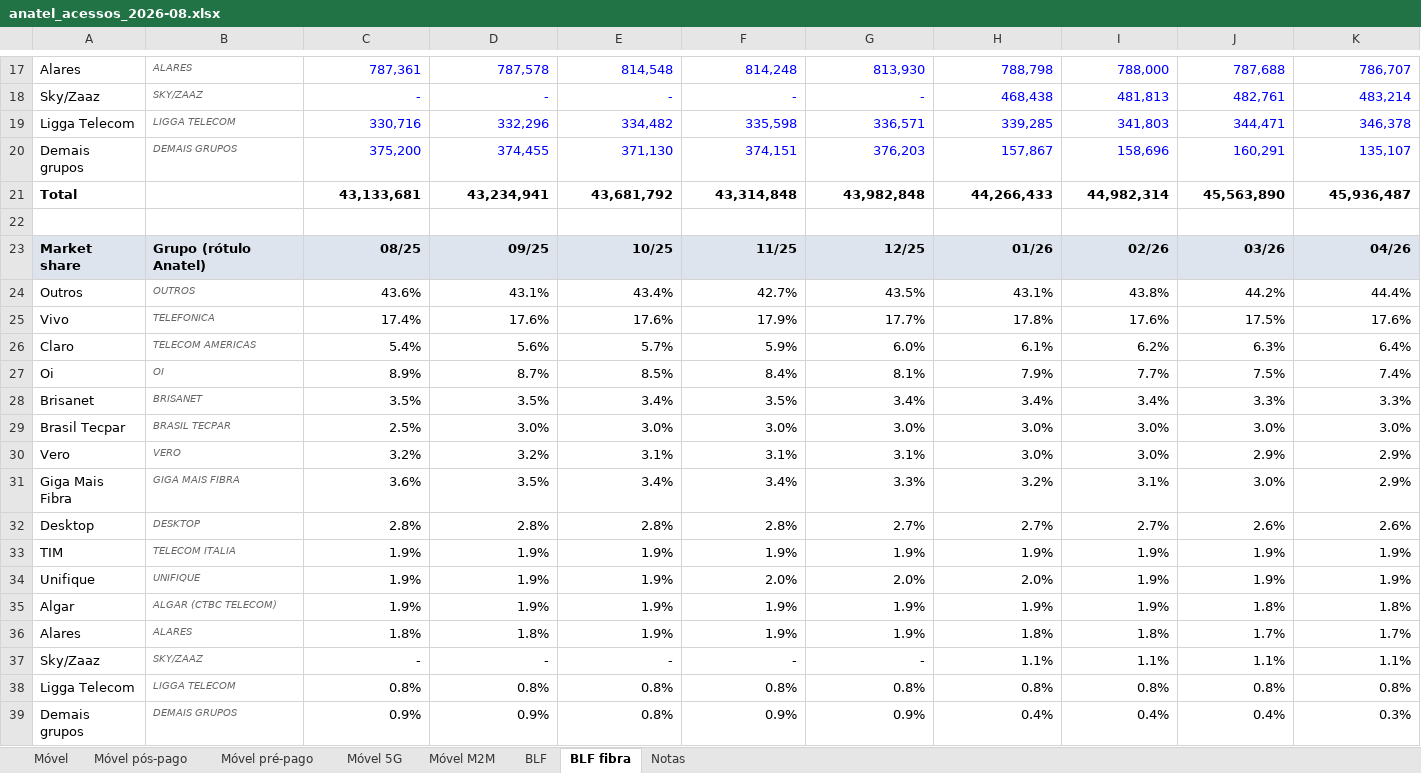
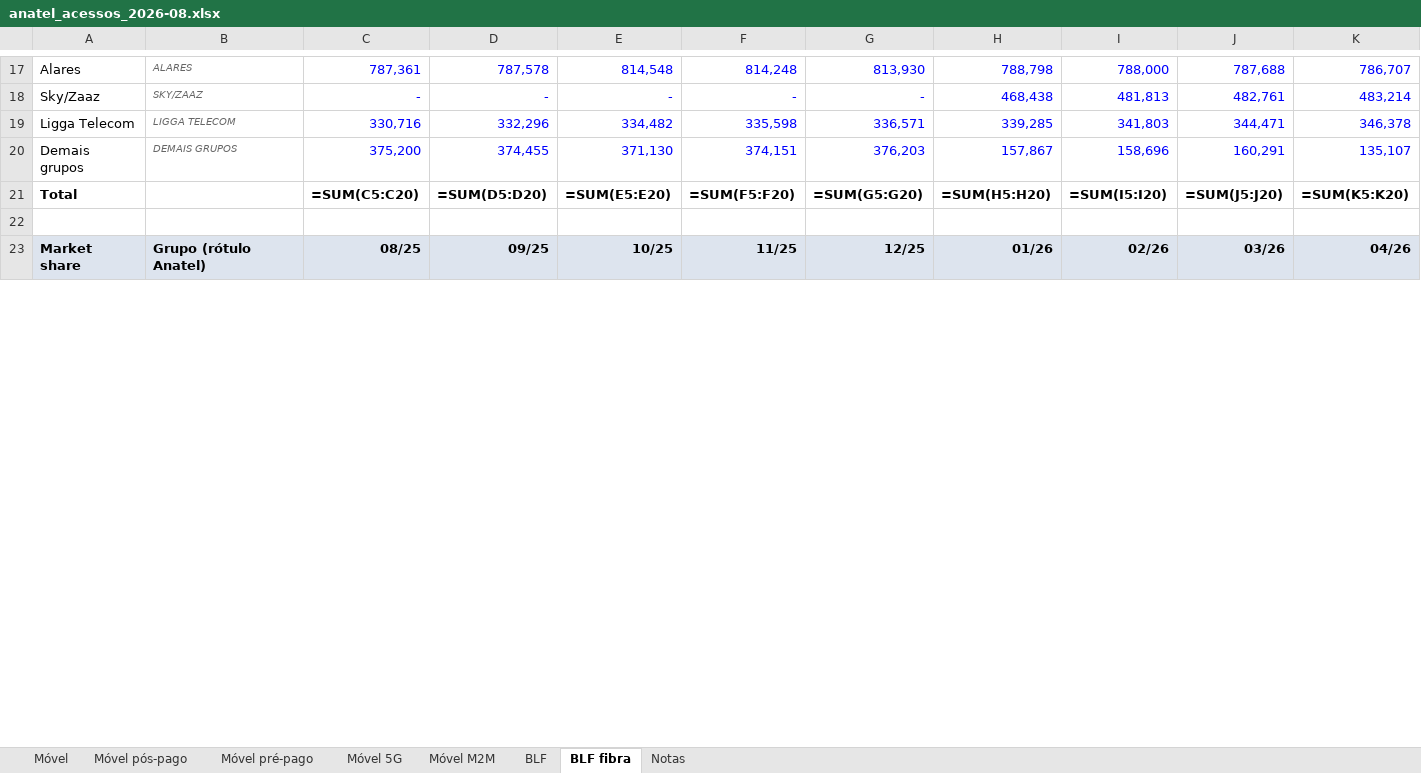
Before and after one commit to mmagalhaes2001/Monitor-dados, an Excel workbook: resultados/anatel/anatel_acessos_2026-08.xlsx, sheet BLF fibra, drawn as a sheet; only a part is shown, gaps mark what is left out; values as stored, in another font and other column widths than the file's, no borders; formulas without a stored value are shown as written; removed rows and columns are numbered as before the commit, all else as after; rows hold the shown columns only; the diff covers the shown part only; the diff names each change by its address in the sheet, - before the commit and + after, or states it on an @@ line.

```diff
--- a/resultados/anatel/anatel_acessos_2026-08.xlsx (sheet BLF fibra)
+++ b/resultados/anatel/anatel_acessos_2026-08.xlsx (sheet BLF fibra)
-row 21: Total |  | 43,133,681 | 43,234,941 | 43,681,792 | 43,314,848 | 43,982,848 | 44,266,433 | 44,982,314 | 45,563,890 | 45,936,487
+row 21: Total |  | =SUM(C5:C20) | =SUM(D5:D20) | =SUM(E5:E20) | =SUM(F5:F20) | =SUM(G5:G20) | =SUM(H5:H20) | =SUM(I5:I20) | =SUM(J5:J20) | =SUM(K5:K20)
-row 24: Outros | OUTROS | 43.6% | 43.1% | 43.4% | 42.7% | 43.5% | 43.1% | 43.8% | 44.2% | 44.4%
-row 25: Vivo | TELEFONICA | 17.4% | 17.6% | 17.6% | 17.9% | 17.7% | 17.8% | 17.6% | 17.5% | 17.6%
-row 26: Claro | TELECOM AMERICAS | 5.4% | 5.6% | 5.7% | 5.9% | 6.0% | 6.1% | 6.2% | 6.3% | 6.4%
-row 27: Oi | OI | 8.9% | 8.7% | 8.5% | 8.4% | 8.1% | 7.9% | 7.7% | 7.5% | 7.4%
-row 28: Brisanet | BRISANET | 3.5% | 3.5% | 3.4% | 3.5% | 3.4% | 3.4% | 3.4% | 3.3% | 3.3%
-row 29: Brasil Tecpar | BRASIL TECPAR | 2.5% | 3.0% | 3.0% | 3.0% | 3.0% | 3.0% | 3.0% | 3.0% | 3.0%
-row 30: Vero | VERO | 3.2% | 3.2% | 3.1% | 3.1% | 3.1% | 3.0% | 3.0% | 2.9% | 2.9%
-row 31: Giga Mais Fibra | GIGA MAIS FIBRA | 3.6% | 3.5% | 3.4% | 3.4% | 3.3% | 3.2% | 3.1% | 3.0% | 2.9%
-row 32: Desktop | DESKTOP | 2.8% | 2.8% | 2.8% | 2.8% | 2.7% | 2.7% | 2.7% | 2.6% | 2.6%
-row 33: TIM | TELECOM ITALIA | 1.9% | 1.9% | 1.9% | 1.9% | 1.9% | 1.9% | 1.9% | 1.9% | 1.9%
-row 34: Unifique | UNIFIQUE | 1.9% | 1.9% | 1.9% | 2.0% | 2.0% | 2.0% | 1.9% | 1.9% | 1.9%
-row 35: Algar | ALGAR (CTBC TELECOM) | 1.9% | 1.9% | 1.9% | 1.9% | 1.9% | 1.9% | 1.9% | 1.8% | 1.8%
-row 36: Alares | ALARES | 1.8% | 1.8% | 1.9% | 1.9% | 1.9% | 1.8% | 1.8% | 1.7% | 1.7%
-row 37: Sky/Zaaz | SKY/ZAAZ | - | - | - | - | - | 1.1% | 1.1% | 1.1% | 1.1%
-row 38: Ligga Telecom | LIGGA TELECOM | 0.8% | 0.8% | 0.8% | 0.8% | 0.8% | 0.8% | 0.8% | 0.8% | 0.8%
-row 39: Demais grupos | DEMAIS GRUPOS | 0.9% | 0.9% | 0.8% | 0.9% | 0.9% | 0.4% | 0.4% | 0.4% | 0.3%
```
Also changed, not shown: 51 added rows and 35 removed rows elsewhere in this sheet, sheet BLF, sheet Móvel pós-pago, sheet Móvel, sheet Móvel M2M, sheet Móvel pré-pago, sheet Móvel 5G, 1 more sheet.
